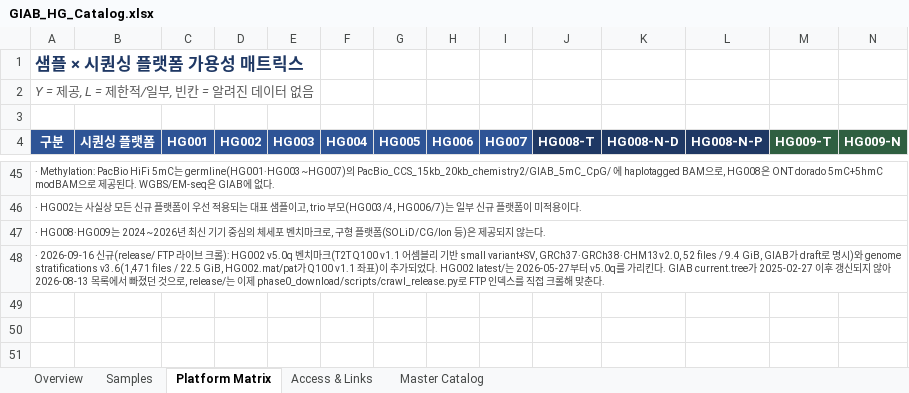
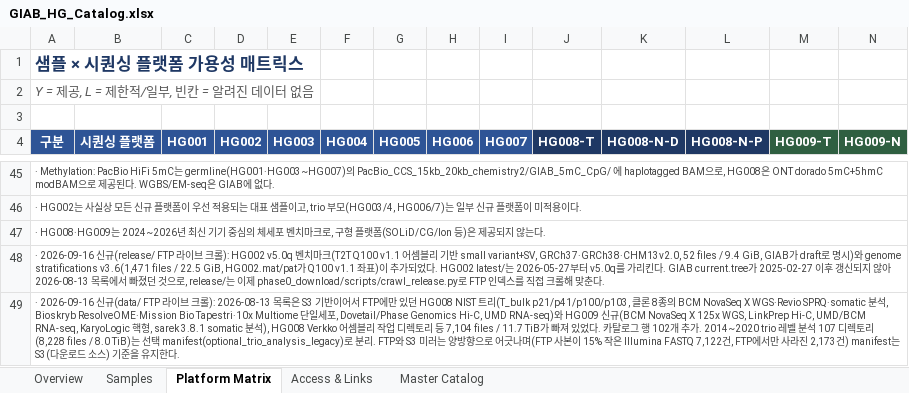
Before and after one commit to ehojune/GIAB_benchmarking, an Excel workbook: GIAB_HG_Catalog.xlsx, sheet Platform Matrix, drawn as a sheet; only a part is shown, gaps mark what is left out; values as stored, in another font and other column widths than the file's, no borders; the diff names each change by its address in the sheet, - before the commit and + after, or states it on an @@ line.

```diff
--- a/GIAB_HG_Catalog.xlsx (sheet Platform Matrix)
+++ b/GIAB_HG_Catalog.xlsx (sheet Platform Matrix)
+row 49: · 2026-09-16 신규(data/ FTP 라이브 크롤): 2026-08-13 목록은 S3 기반이어서 FTP에만 있던 HG008 NIST 트리(T_bulk p21/p41/p100/p103, 클론 8종의 BCM NovaSeq X WGS·Revio SPRQ·somatic 분석, Bioskryb ResolveOME·Mission Bio Tapestri·10x Multiome 단일세포, Dovetail/Phase Genomics Hi-C, UMD RNA-seq)와 HG009 신규(BCM NovaSeq X 125x WGS, LinkPrep Hi-C, UMD/BCM RNA-seq, KaryoLogic 핵형, sarek 3.8.1 somatic 분석), HG008 Verkko 어셈블리 작업 디렉토리 등 7,104 files / 11.7 TiB가 빠져 있었다. 카탈로그 행 102개 추가. 2014~2020 trio 레벨 분석 107 디렉토리(8,228 files / 8.0 TiB)는 선택 manifest(optional_trio_analysis_legacy)로 분리. FTP와 S3 미러는 양방향으로 어긋나며(FTP 사본이 15% 작은 Illumina FASTQ 7,122건, FTP에서만 사라진 2,173건) manifest는 S3(다운로드 소스) 기준을 유지한다.
```
Also changed, not shown: sheet Master Catalog, sheet Overview, 22 other files.
